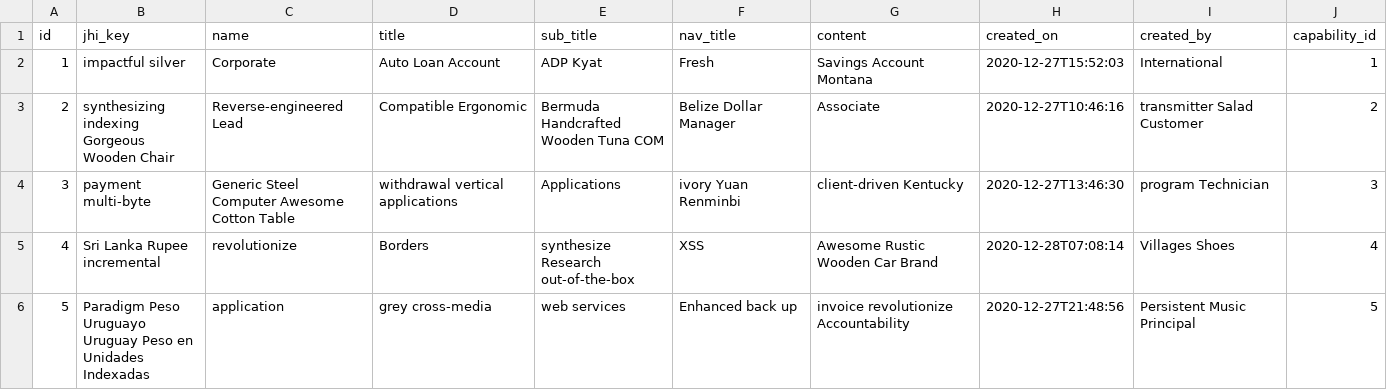
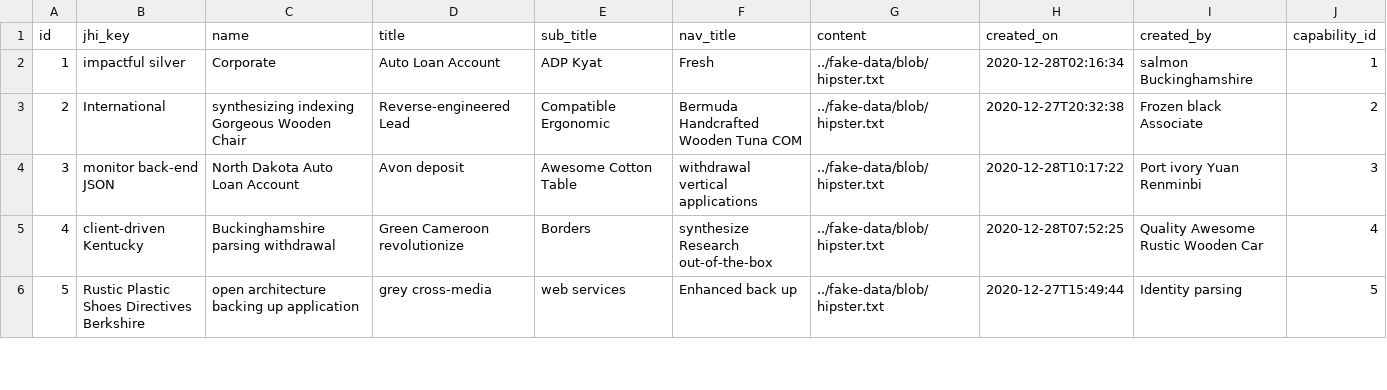
Before and after one commit to Backbase/boat-bay, a CSV file: src/main/resources/config/liquibase/fake-data/service_definition.csv, drawn as a sheet; only a part is shown; the diff covers the shown part only.

```diff
--- a/src/main/resources/config/liquibase/fake-data/service_definition.csv
+++ b/src/main/resources/config/liquibase/fake-data/service_definition.csv
@@ -1,6 +1,6 @@
 id;jhi_key;name;title;sub_title;nav_title;content;created_on;created_by;capability_id
-1;impactful silver;Corporate;Auto Loan Account;ADP Kyat;Fresh;Savings Account Montana;2020-12-27T15:52:03;International;1
-2;synthesizing indexing Gorgeous Wooden Chair;Reverse-engineered Lead;Compatible Ergonomic;Bermuda Handcrafted Wooden Tuna COM;Belize Dollar Manager;Associate;2020-12-27T10:46:16;transmitter Salad Customer;2
-3;payment multi-byte;Generic Steel Computer Awesome Cotton Table;withdrawal vertical applications;Applications;ivory Yuan Renminbi;client-driven Kentucky;2020-12-27T13:46:30;program Technician;3
-4;Sri Lanka Rupee incremental;revolutionize;Borders;synthesize Research out-of-the-box;XSS;Awesome Rustic Wooden Car Brand;2020-12-28T07:08:14;Villages Shoes;4
-5;Paradigm Peso Uruguayo Uruguay Peso en Unidades Indexadas;application;grey cross-media;web services;Enhanced back up;invoice revolutionize Accountability;2020-12-27T21:48:56;Persistent Music Principal;5
+1;impactful silver;Corporate;Auto Loan Account;ADP Kyat;Fresh;../fake-data/blob/hipster.txt;2020-12-28T02:16:34;salmon Buckinghamshire;1
+2;International;synthesizing indexing Gorgeous Wooden Chair;Reverse-engineered Lead;Compatible Ergonomic;Bermuda Handcrafted Wooden Tuna COM;../fake-data/blob/hipster.txt;2020-12-27T20:32:38;Frozen black Associate;2
+3;monitor back-end JSON;North Dakota Auto Loan Account;Avon deposit;Awesome Cotton Table;withdrawal vertical applications;../fake-data/blob/hipster.txt;2020-12-28T10:17:22;Port ivory Yuan Renminbi;3
+4;client-driven Kentucky;Buckinghamshire parsing withdrawal;Green Cameroon revolutionize;Borders;synthesize Research out-of-the-box;../fake-data/blob/hipster.txt;2020-12-28T07:52:25;Quality Awesome Rustic Wooden Car;4
+5;Rustic Plastic Shoes Directives Berkshire;open architecture backing up application;grey cross-media;web services;Enhanced back up;../fake-data/blob/hipster.txt;2020-12-27T15:49:44;Identity parsing;5
```
Also changed, not shown: 40 edited cells elsewhere in this file, src/main/resources/config/liquibase/fake-data/capability.csv, src/main/resources/config/liquibase/fake-data/portal.csv, 47 other files.
